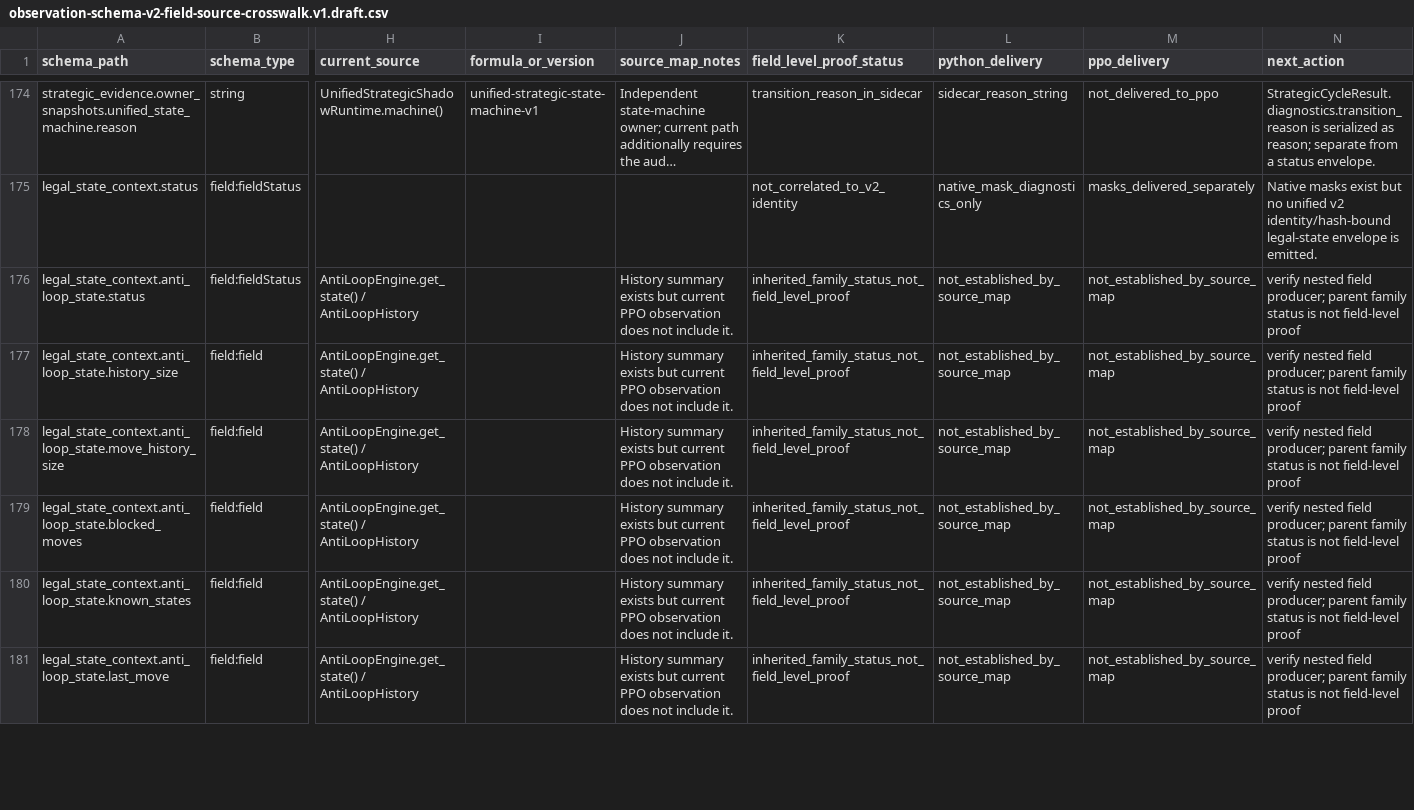
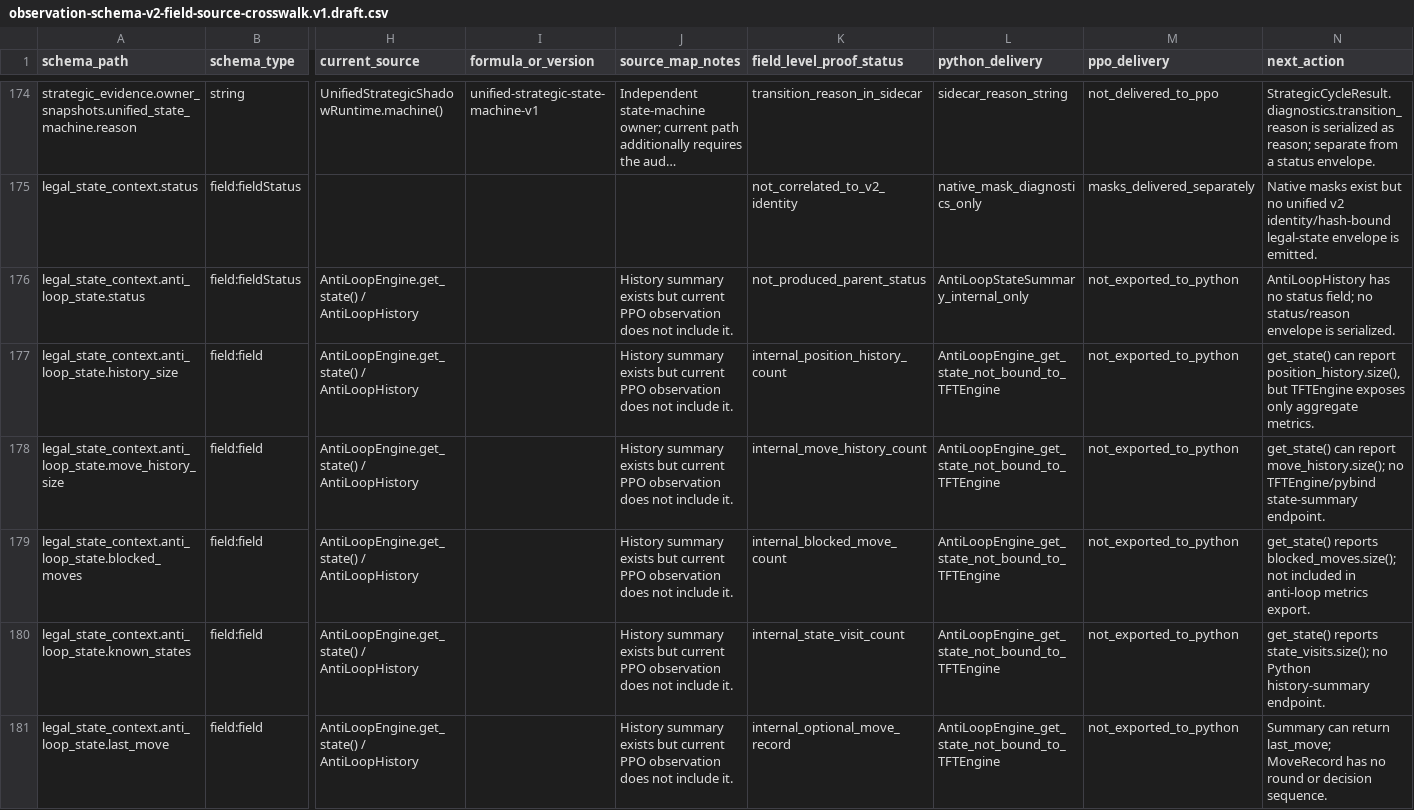
Before and after one commit to victoremilianosilva/ia-tft-manager, a CSV file: spec/observation-schema-v2-field-source-crosswalk.v1.draft.csv, drawn as a sheet; only a part is shown, gaps mark what is left out; long unchanged cells end in …; the diff covers the shown part only; the diff names each change by its address in the sheet, - before the commit and + after, or states it on an @@ line.

Commit message:
docs: reconcile anti-loop mask and critic context fields

```diff
--- a/spec/observation-schema-v2-field-source-crosswalk.v1.draft.csv
+++ b/spec/observation-schema-v2-field-source-crosswalk.v1.draft.csv
-K176 (field_level_proof_status): inherited_family_status_not_field_level_proof
+K176 (field_level_proof_status): not_produced_parent_status
-L176 (python_delivery): not_established_by_source_map
+L176 (python_delivery): AntiLoopStateSummary_internal_only
-M176:M181 (ppo_delivery): not_established_by_source_map
+M176:M181 (ppo_delivery): not_exported_to_python
-N176 (next_action): verify nested field producer; parent family status is not field-level proof
+N176 (next_action): AntiLoopHistory has no status field; no status/reason envelope is serialized.
-K177 (field_level_proof_status): inherited_family_status_not_field_level_proof
+K177 (field_level_proof_status): internal_position_history_count
-L177:L181 (python_delivery): not_established_by_source_map
+L177:L181 (python_delivery): AntiLoopEngine_get_state_not_bound_to_TFTEngine
-N177 (next_action): verify nested field producer; parent family status is not field-level proof
+N177 (next_action): get_state() can report position_history.size(), but TFTEngine exposes only aggregate metrics.
-K178 (field_level_proof_status): inherited_family_status_not_field_level_proof
+K178 (field_level_proof_status): internal_move_history_count
-N178 (next_action): verify nested field producer; parent family status is not field-level proof
+N178 (next_action): get_state() can report move_history.size(); no TFTEngine/pybind state-summary endpoint.
-K179 (field_level_proof_status): inherited_family_status_not_field_level_proof
+K179 (field_level_proof_status): internal_blocked_move_count
-N179 (next_action): verify nested field producer; parent family status is not field-level proof
+N179 (next_action): get_state() reports blocked_moves.size(); not included in anti-loop metrics export.
-K180 (field_level_proof_status): inherited_family_status_not_field_level_proof
+K180 (field_level_proof_status): internal_state_visit_count
-N180 (next_action): verify nested field producer; parent family status is not field-level proof
+N180 (next_action): get_state() reports state_visits.size(); no Python history-summary endpoint.
-K181 (field_level_proof_status): inherited_family_status_not_field_level_proof
+K181 (field_level_proof_status): internal_optional_move_record
-N181 (next_action): verify nested field producer; parent family status is not field-level proof
+N181 (next_action): Summary can return last_move; MoveRecord has no round or decision sequence.
```
Also changed, not shown: 160 edited cells elsewhere in this file.
